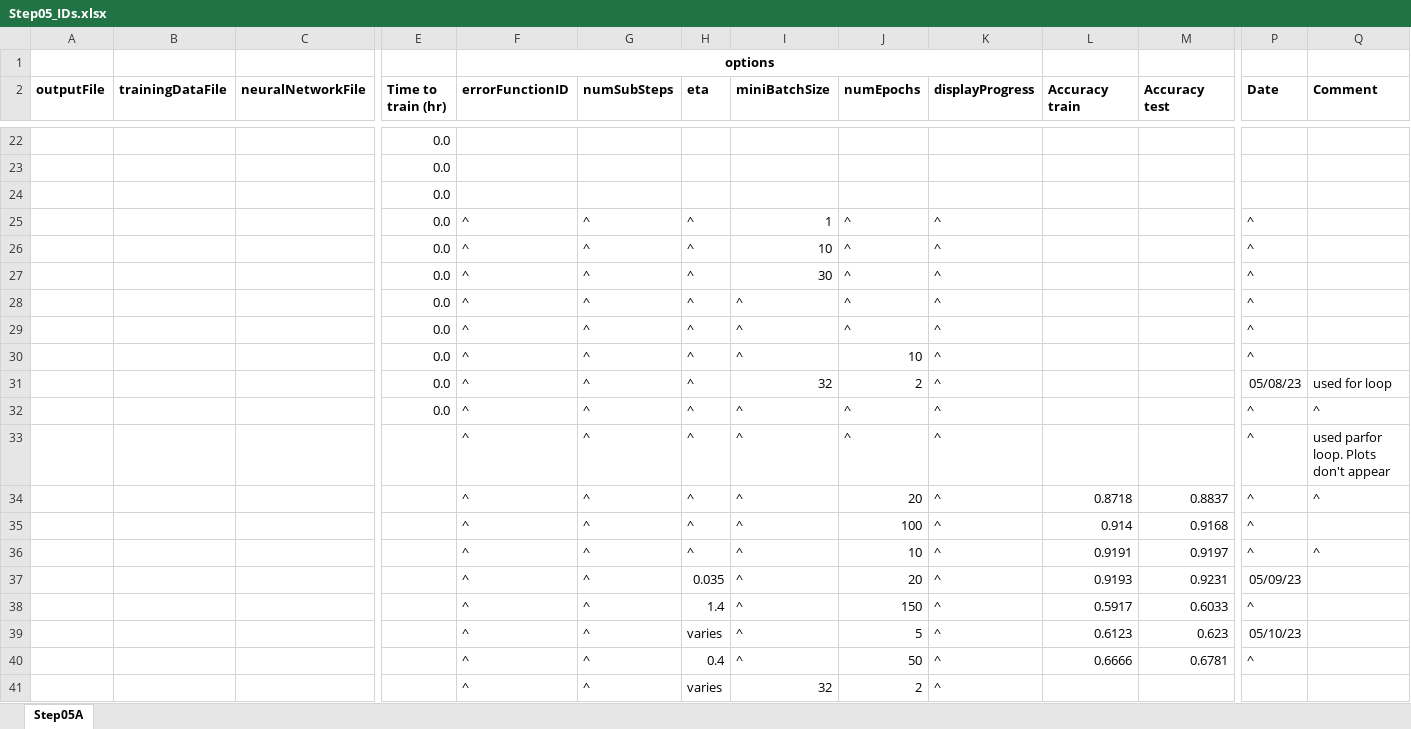
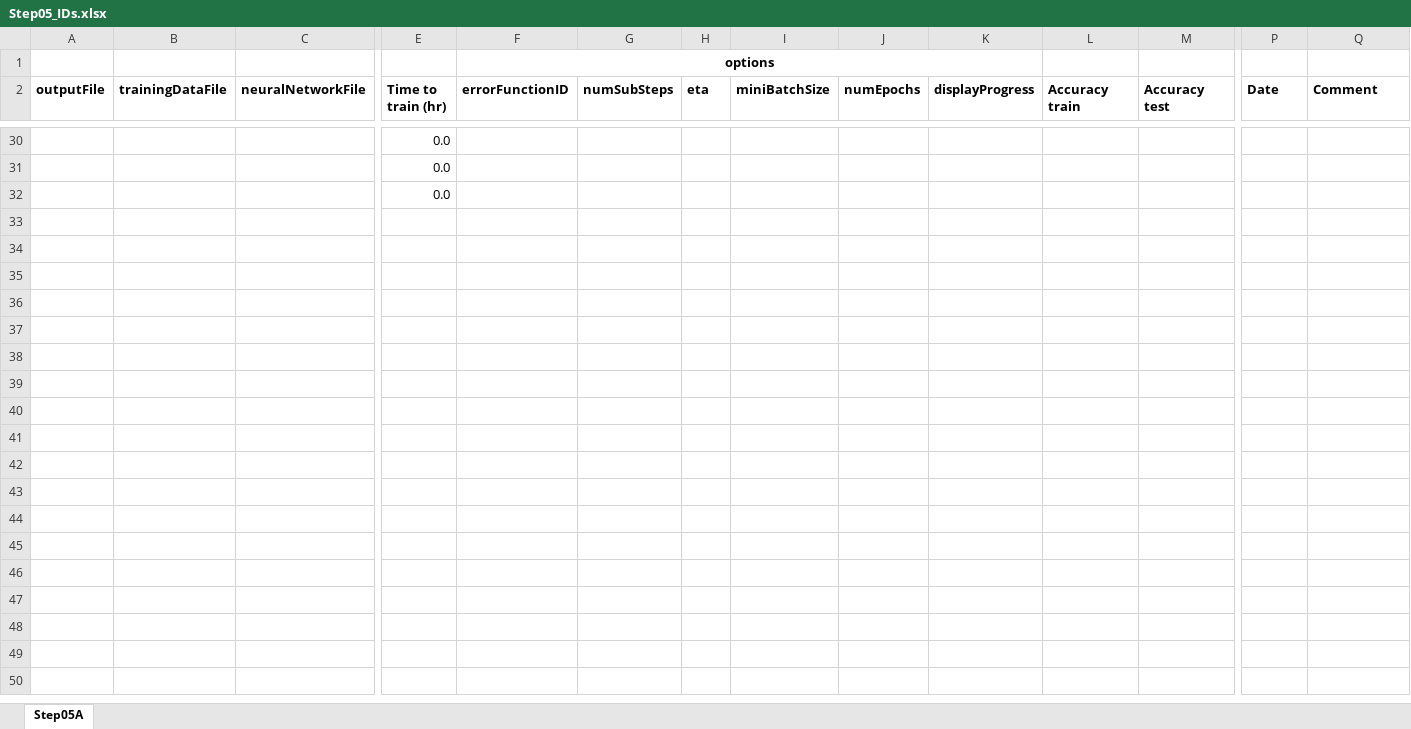
Before and after one commit to clum/MatlabAIML, an Excel workbook: Applications/MNIST/Step05_TrainNeuralNetwork/Step05_IDs.xlsx, sheet Step05A, drawn as a sheet; only a part is shown, gaps mark what is left out; values as stored, in another font and other column widths than the file's, no borders; removed rows and columns are numbered as before the commit, all else as after; rows hold the shown columns only; the diff covers the shown part only; the diff names each change by its address in the sheet, - before the commit and + after, or states it on an @@ line.

```diff
--- a/Applications/MNIST/Step05_TrainNeuralNetwork/Step05_IDs.xlsx (sheet Step05A)
+++ b/Applications/MNIST/Step05_TrainNeuralNetwork/Step05_IDs.xlsx (sheet Step05A)
-row 25:  |  |  | 0.0 | ^ | ^ | ^ | 1 | ^ | ^ |  |  | ^
-row 26:  |  |  | 0.0 | ^ | ^ | ^ | 10 | ^ | ^ |  |  | ^
-row 27:  |  |  | 0.0 | ^ | ^ | ^ | 30 | ^ | ^ |  |  | ^
-row 28:  |  |  | 0.0 | ^ | ^ | ^ | ^ | ^ | ^ |  |  | ^
-row 29:  |  |  | 0.0 | ^ | ^ | ^ | ^ | ^ | ^ |  |  | ^
-row 30:  |  |  | 0.0 | ^ | ^ | ^ | ^ | 10 | ^ |  |  | ^
-row 31:  |  |  | 0.0 | ^ | ^ | ^ | 32 | 2 | ^ |  |  | 05/08/23 | used for loop
-row 32:  |  |  | 0.0 | ^ | ^ | ^ | ^ | ^ | ^ |  |  | ^ | ^
-row 33:  |  |  |  | ^ | ^ | ^ | ^ | ^ | ^ |  |  | ^ | used parfor loop. Plots don't appear
-row 34:  |  |  |  | ^ | ^ | ^ | ^ | 20 | ^ | 0.8718 | 0.8837 | ^ | ^
-row 35:  |  |  |  | ^ | ^ | ^ | ^ | 100 | ^ | 0.914 | 0.9168 | ^
-row 36:  |  |  |  | ^ | ^ | ^ | ^ | 10 | ^ | 0.9191 | 0.9197 | ^ | ^
-row 37:  |  |  |  | ^ | ^ | 0.035 | ^ | 20 | ^ | 0.9193 | 0.9231 | 05/09/23
-row 38:  |  |  |  | ^ | ^ | 1.4 | ^ | 150 | ^ | 0.5917 | 0.6033 | ^
-row 39:  |  |  |  | ^ | ^ | varies | ^ | 5 | ^ | 0.6123 | 0.623 | 05/10/23
-row 40:  |  |  |  | ^ | ^ | 0.4 | ^ | 50 | ^ | 0.6666 | 0.6781 | ^
-row 41:  |  |  |  | ^ | ^ | varies | 32 | 2 | ^
```
Also changed, not shown: 8 added rows elsewhere in this sheet, formulas that keep their value, Applications/MNIST/Step02_PreprocessDataset/Step02_IDs.xlsx, Applications/MNIST/Step03_SetupNeuralNetwork/Step03_IDs.xlsx, 6 other files.
